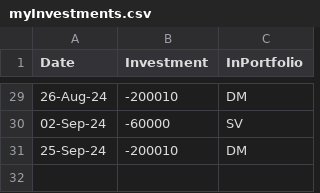
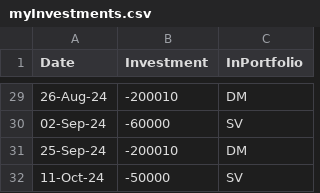
Before and after one commit to ankit-rathi/Quantvesting_v1, a CSV file: data/myInvestments.csv, drawn as a sheet; only a part is shown, gaps mark what is left out; the diff names each change by its address in the sheet, - before the commit and + after, or states it on an @@ line.

```diff
--- a/data/myInvestments.csv
+++ b/data/myInvestments.csv
+row 32: 11-Oct-24 | -50000 | SV
```
Also changed, not shown: data/myPortfolioStocks.csv.
